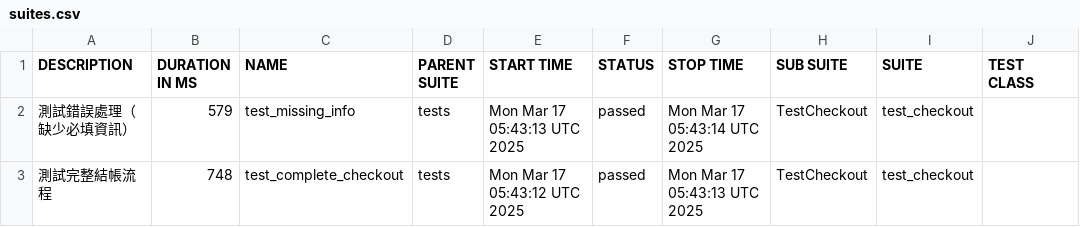
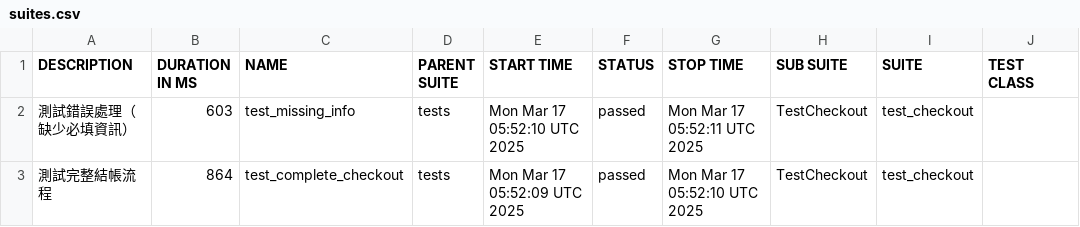
Before and after one commit to EzraLeeeeeee/ecommerce-test, a CSV file: data/suites.csv, drawn as a sheet; only a part is shown; the diff names each change by its address in the sheet, - before the commit and + after, or states it on an @@ line.

Commit message:
Deploying to gh-pages from @ EzraLeeeeeee/ecommerce-test@3c59c24bd16a01522b937b47eca57f77a627da18 🚀

```diff
--- a/data/suites.csv
+++ b/data/suites.csv
-B2 (DURATION IN MS): 579
+B2 (DURATION IN MS): 603
-E2 (START TIME): Mon Mar 17 05:43:13 UTC 2025
+E2 (START TIME): Mon Mar 17 05:52:10 UTC 2025
-G2 (STOP TIME): Mon Mar 17 05:43:14 UTC 2025
+G2 (STOP TIME): Mon Mar 17 05:52:11 UTC 2025
-B3 (DURATION IN MS): 748
+B3 (DURATION IN MS): 864
-E3 (START TIME): Mon Mar 17 05:43:12 UTC 2025
+E3 (START TIME): Mon Mar 17 05:52:09 UTC 2025
-G3 (STOP TIME): Mon Mar 17 05:43:13 UTC 2025
+G3 (STOP TIME): Mon Mar 17 05:52:10 UTC 2025
```
Also changed, not shown: 20 other files.
